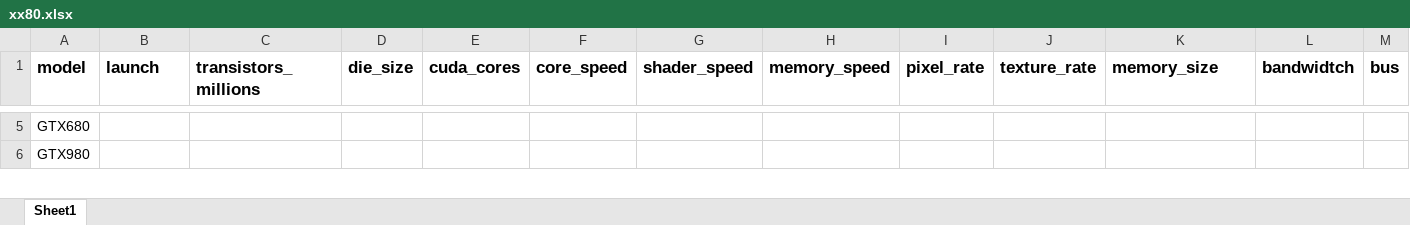
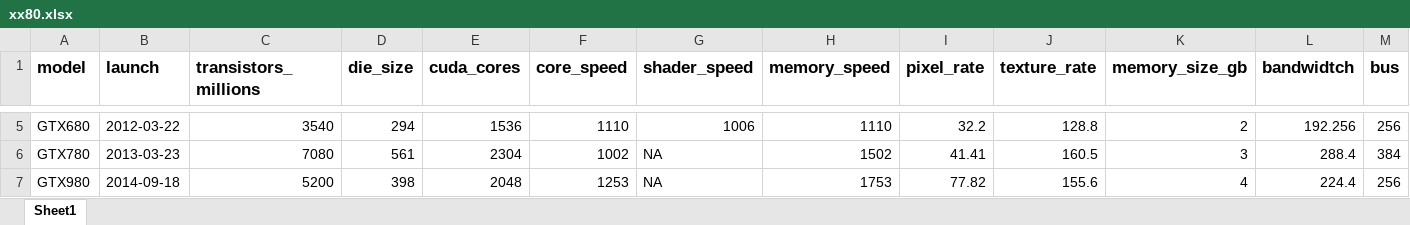
Before and after one commit to narenakurati/nvidiaprediction, an Excel workbook: xx80.xlsx, sheet Sheet1, drawn as a sheet; only a part is shown, gaps mark what is left out; values as stored, in another font and other column widths than the file's, no borders; addresses are those after the commit; rows hold the shown columns only; the diff covers the shown part only; the diff names each change by its address in the sheet, - before the commit and + after, or states it on an @@ line.

```diff
--- a/xx80.xlsx (sheet Sheet1)
+++ b/xx80.xlsx (sheet Sheet1)
-K1: memory_size
+K1: memory_size_gb
-B5 (launch): (empty)
+B5 (launch): 2012-03-22
-C5 (transistors_millions): (empty)
+C5 (transistors_millions): 3540
-D5 (die_size): (empty)
+D5 (die_size): 294
-E5 (cuda_cores): (empty)
+E5 (cuda_cores): 1536
-F5 (core_speed): (empty)
+F5 (core_speed): 1110
-G5 (shader_speed): (empty)
+G5 (shader_speed): 1006
-H5 (memory_speed): (empty)
+H5 (memory_speed): 1110
-I5 (pixel_rate): (empty)
+I5 (pixel_rate): 32.2
-J5 (texture_rate): (empty)
+J5 (texture_rate): 128.8
-K5 (memory_size_gb): (empty)
+K5 (memory_size_gb): 2
-L5 (bandwidtch): (empty)
+L5 (bandwidtch): 192.256
-M5 (bus): (empty)
+M5 (bus): 256
+row 6: GTX780 | 2013-03-23 | 7080 | 561 | 2304 | 1002 | NA | 1502 | 41.41 | 160.5 | 3 | 288.4 | 384
-B7 (launch): (empty)
+B7 (launch): 2014-09-18
-C7 (transistors_millions): (empty)
+C7 (transistors_millions): 5200
-D7 (die_size): (empty)
+D7 (die_size): 398
-E7 (cuda_cores): (empty)
+E7 (cuda_cores): 2048
-F7 (core_speed): (empty)
+F7 (core_speed): 1253
-G7 (shader_speed): (empty)
+G7 (shader_speed): NA
-H7 (memory_speed): (empty)
+H7 (memory_speed): 1753
-I7 (pixel_rate): (empty)
+I7 (pixel_rate): 77.82
-J7 (texture_rate): (empty)
+J7 (texture_rate): 155.6
-K7 (memory_size_gb): (empty)
+K7 (memory_size_gb): 4
-L7 (bandwidtch): (empty)
+L7 (bandwidtch): 224.4
-M7 (bus): (empty)
+M7 (bus): 256
```
Also changed, not shown: 43 edited cells and cell formats elsewhere in this sheet, data_clean.xlsx.
